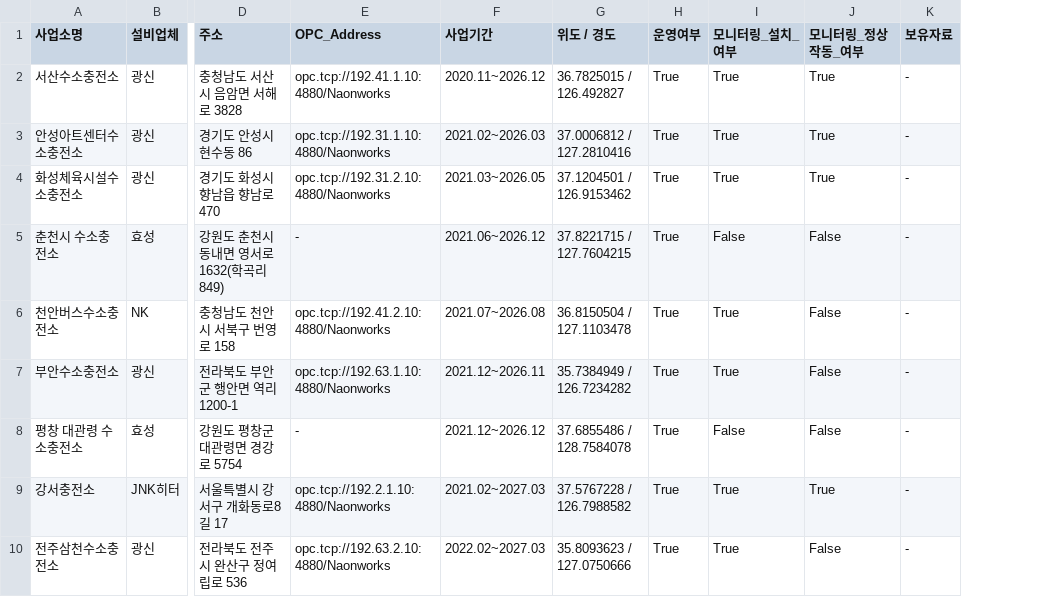
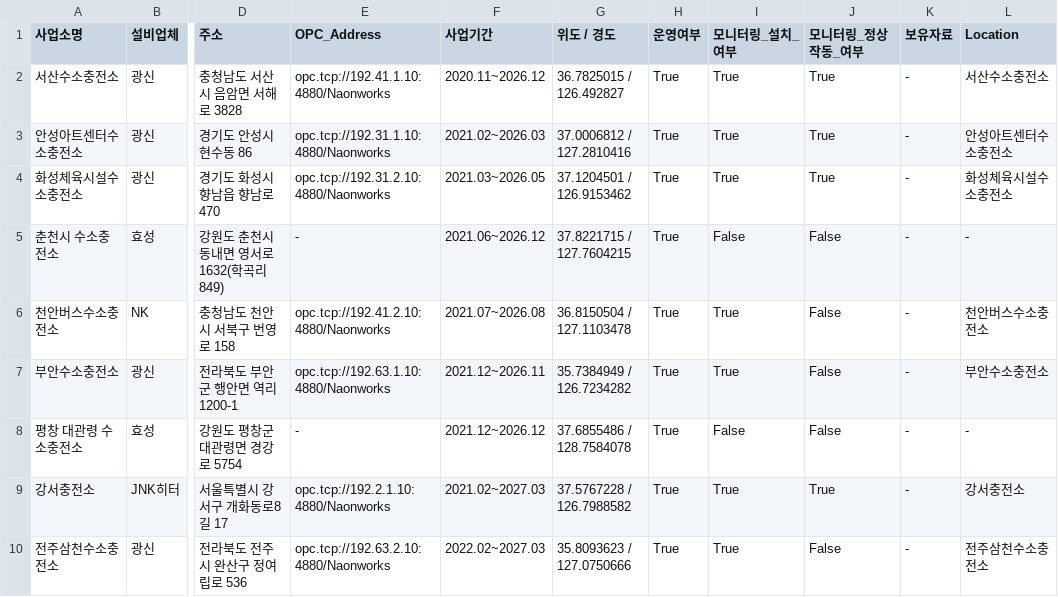
Before and after one commit to Jinwoo-Lee-0331/hmc, a CSV file: data/hrs_new.csv, drawn as a sheet; only a part is shown, gaps mark what is left out; the diff names each change by its address in the sheet, - before the commit and + after, or states it on an @@ line.

Commit message:
Add files via upload

```diff
--- a/data/hrs_new.csv
+++ b/data/hrs_new.csv
+column L (Location), rows 2-10: 서산수소충전소 | 안성아트센터수소충전소 | 화성체육시설수소충전소 | - | 천안버스수소충전소 | 부안수소충전소 | - | 강서충전소 | 전주삼천수소충전소
```
